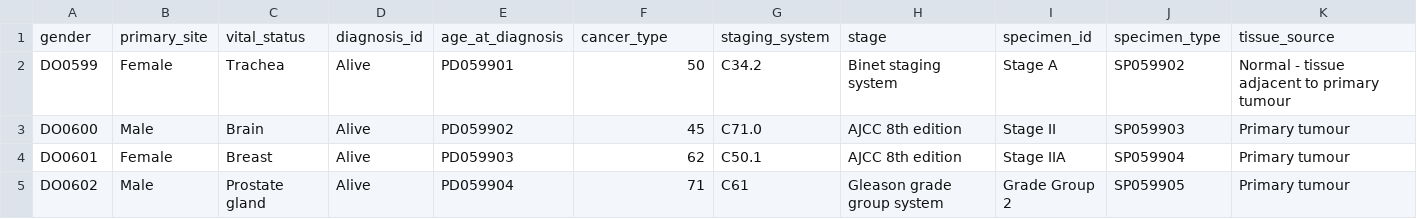
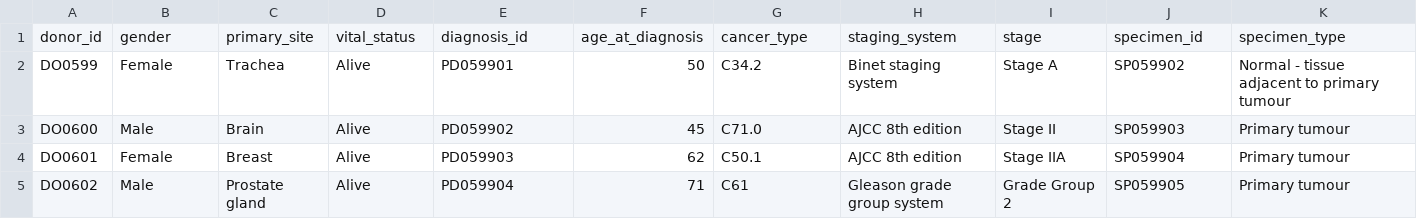
Before and after one commit to overture-stack/prelude, a CSV file: data/datatable1.csv, drawn as a sheet; only a part is shown; removed rows and columns are numbered as before the commit, all else as after; rows hold the shown columns only; the diff names each change by its address in the sheet, - before the commit and + after, or states it on an @@ line.

```diff
--- a/data/datatable1.csv
+++ b/data/datatable1.csv
-row 1: gender | primary_site | vital_status | diagnosis_id | age_at_diagnosis | cancer_type | staging_system | stage | specimen_id | specimen_type | tissue_source
+row 1: donor_id | gender | primary_site | vital_status | diagnosis_id | age_at_diagnosis | cancer_type | staging_system | stage | specimen_id | specimen_type
```
Also changed, not shown: 7 other files.
